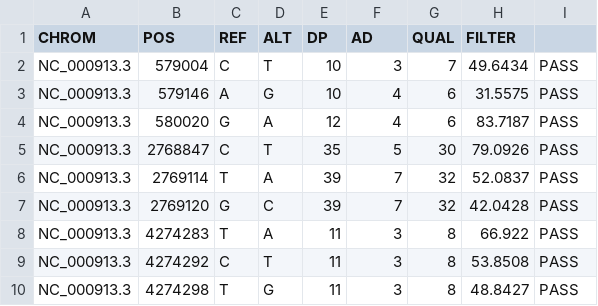
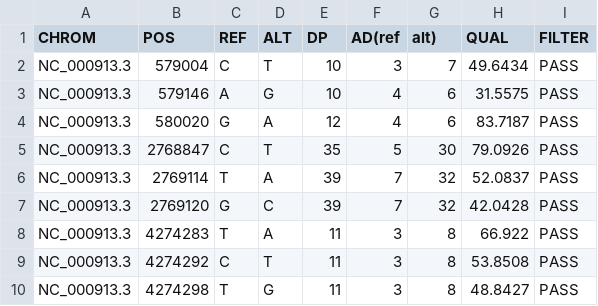
Before and after one commit to EIT-GBI/ngs-seq-local-pipeline, a CSV file: results/example1.calls.csv, drawn as a sheet.

Commit message:
fixed column mismatch in final csv

```diff
--- a/results/example1.calls.csv
+++ b/results/example1.calls.csv
@@ -1,2 +1,2 @@
-    CHROM,POS,REF,ALT,DP,AD,QUAL,FILTER
+    CHROM,POS,REF,ALT,DP,AD(ref,alt),QUAL,FILTER
 NC_000913.3,579004,C,T,10,3,7,49.6434,PASS
```
Also changed, not shown: results/example2.calls.csv, 8 other files.
